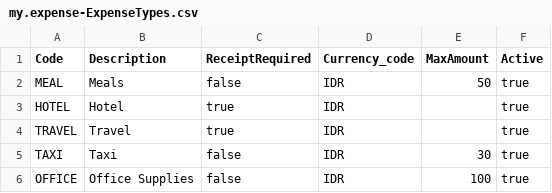
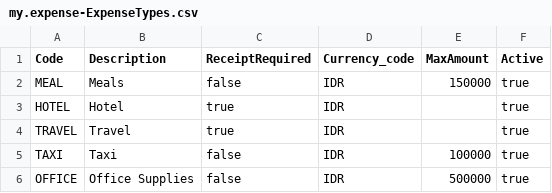
Before and after one commit to billaheagle/expense-request-cap, a CSV file: db/data/my.expense-ExpenseTypes.csv, drawn as a sheet.

```diff
--- a/db/data/my.expense-ExpenseTypes.csv
+++ b/db/data/my.expense-ExpenseTypes.csv
@@ -1,6 +1,6 @@
 Code,Description,ReceiptRequired,Currency_code,MaxAmount,Active
-MEAL,Meals,false,IDR,50,true
+MEAL,Meals,false,IDR,150000,true
 HOTEL,Hotel,true,IDR,,true
 TRAVEL,Travel,true,IDR,,true
-TAXI,Taxi,false,IDR,30,true
-OFFICE,Office Supplies,false,IDR,100,true
+TAXI,Taxi,false,IDR,100000,true
+OFFICE,Office Supplies,false,IDR,500000,true
```
Also changed, not shown: db/data/my.expense-ExpenseItems.csv, db/data/my.expense-ExpenseRequests.csv, 7 other files.
